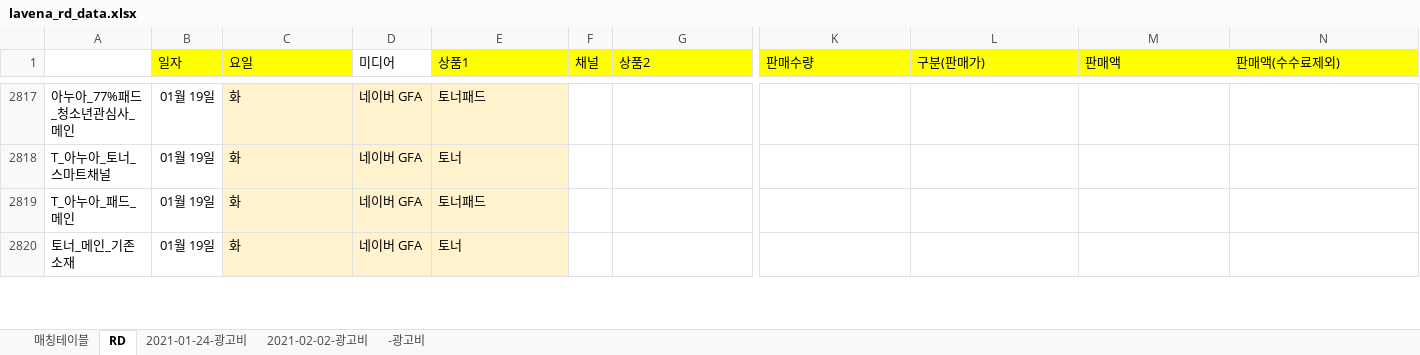
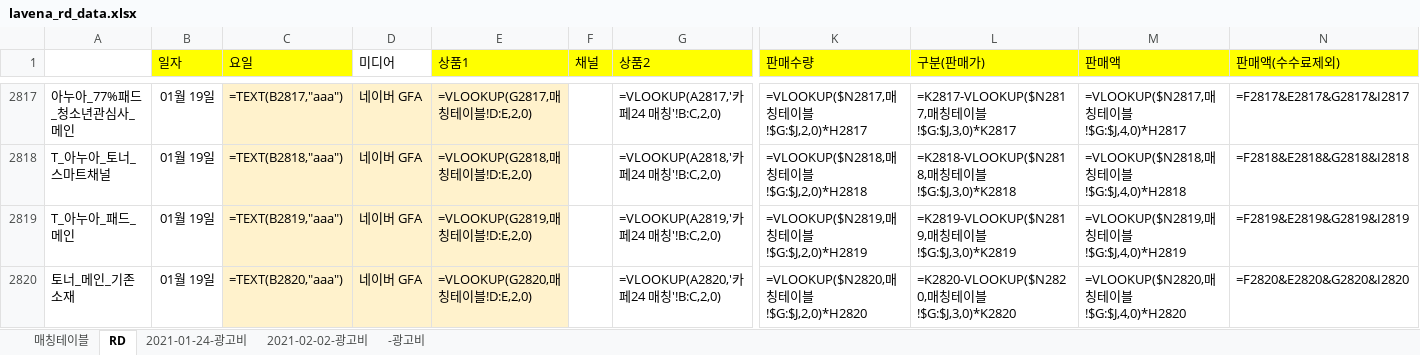
Before and after one commit to daesung9511/project21-auto, an Excel workbook: lavena_rd_data.xlsx, sheet RD, drawn as a sheet; only a part is shown, gaps mark what is left out; values as stored, in another font and other column widths than the file's, no borders; formulas without a stored value are shown as written; the diff covers the shown part only; the diff names each change by its address in the sheet, - before the commit and + after, or states it on an @@ line.

```diff
--- a/lavena_rd_data.xlsx (sheet RD)
+++ b/lavena_rd_data.xlsx (sheet RD)
-C2817 (요일): 화
+C2817 (요일): =TEXT(B2817,"aaa")
-E2817 (상품1): 토너패드
+E2817 (상품1): =VLOOKUP(G2817,매칭테이블!D:E,2,0)
-G2817 (상품2): (empty)
+G2817 (상품2): =VLOOKUP(A2817,'카페24 매칭'!B:C,2,0)
-K2817 (판매수량): (empty)
+K2817 (판매수량): =VLOOKUP($N2817,매칭테이블!$G:$J,2,0)*H2817
-L2817 (구분(판매가)): (empty)
+L2817 (구분(판매가)): =K2817-VLOOKUP($N2817,매칭테이블!$G:$J,3,0)*K2817
-M2817 (판매액): (empty)
+M2817 (판매액): =VLOOKUP($N2817,매칭테이블!$G:$J,4,0)*H2817
-N2817 (판매액(수수료제외)): (empty)
+N2817 (판매액(수수료제외)): =F2817&E2817&G2817&I2817
-C2818 (요일): 화
+C2818 (요일): =TEXT(B2818,"aaa")
-E2818 (상품1): 토너
+E2818 (상품1): =VLOOKUP(G2818,매칭테이블!D:E,2,0)
-G2818 (상품2): (empty)
+G2818 (상품2): =VLOOKUP(A2818,'카페24 매칭'!B:C,2,0)
-K2818 (판매수량): (empty)
+K2818 (판매수량): =VLOOKUP($N2818,매칭테이블!$G:$J,2,0)*H2818
-L2818 (구분(판매가)): (empty)
+L2818 (구분(판매가)): =K2818-VLOOKUP($N2818,매칭테이블!$G:$J,3,0)*K2818
-M2818 (판매액): (empty)
+M2818 (판매액): =VLOOKUP($N2818,매칭테이블!$G:$J,4,0)*H2818
-N2818 (판매액(수수료제외)): (empty)
+N2818 (판매액(수수료제외)): =F2818&E2818&G2818&I2818
-C2819 (요일): 화
+C2819 (요일): =TEXT(B2819,"aaa")
-E2819 (상품1): 토너패드
+E2819 (상품1): =VLOOKUP(G2819,매칭테이블!D:E,2,0)
-G2819 (상품2): (empty)
+G2819 (상품2): =VLOOKUP(A2819,'카페24 매칭'!B:C,2,0)
-K2819 (판매수량): (empty)
+K2819 (판매수량): =VLOOKUP($N2819,매칭테이블!$G:$J,2,0)*H2819
-L2819 (구분(판매가)): (empty)
+L2819 (구분(판매가)): =K2819-VLOOKUP($N2819,매칭테이블!$G:$J,3,0)*K2819
-M2819 (판매액): (empty)
+M2819 (판매액): =VLOOKUP($N2819,매칭테이블!$G:$J,4,0)*H2819
-N2819 (판매액(수수료제외)): (empty)
+N2819 (판매액(수수료제외)): =F2819&E2819&G2819&I2819
-C2820 (요일): 화
+C2820 (요일): =TEXT(B2820,"aaa")
-E2820 (상품1): 토너
+E2820 (상품1): =VLOOKUP(G2820,매칭테이블!D:E,2,0)
-G2820 (상품2): (empty)
+G2820 (상품2): =VLOOKUP(A2820,'카페24 매칭'!B:C,2,0)
-K2820 (판매수량): (empty)
+K2820 (판매수량): =VLOOKUP($N2820,매칭테이블!$G:$J,2,0)*H2820
-L2820 (구분(판매가)): (empty)
+L2820 (구분(판매가)): =K2820-VLOOKUP($N2820,매칭테이블!$G:$J,3,0)*K2820
-M2820 (판매액): (empty)
+M2820 (판매액): =VLOOKUP($N2820,매칭테이블!$G:$J,4,0)*H2820
-N2820 (판매액(수수료제외)): (empty)
+N2820 (판매액(수수료제외)): =F2820&E2820&G2820&I2820
```
Also changed, not shown: 9 added rows, 1 removed row and 371 edited cells elsewhere in this sheet, hidden cells, anua_rd_data.xlsx, project21_rd_data.xlsx, 15 other files.
